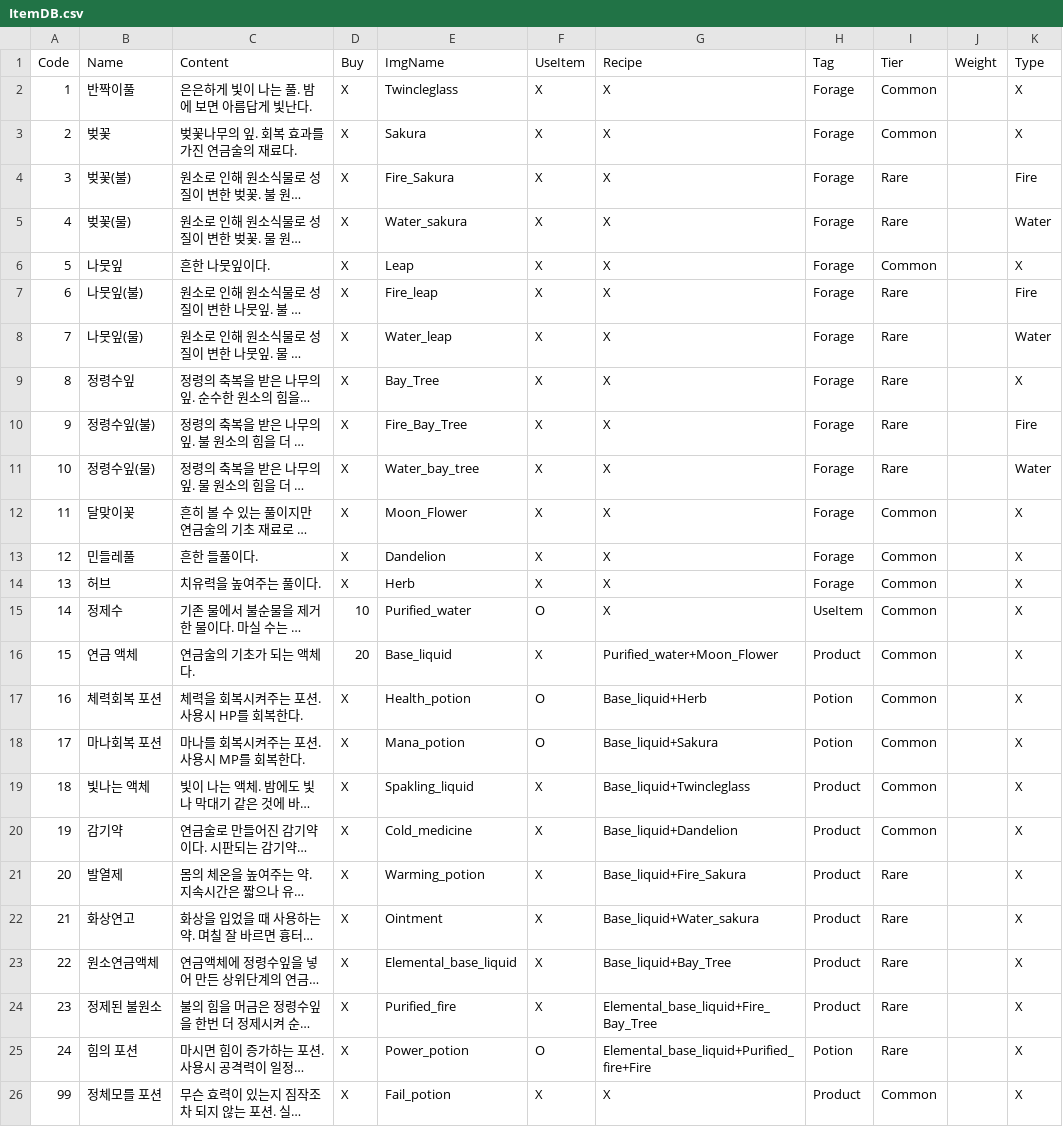
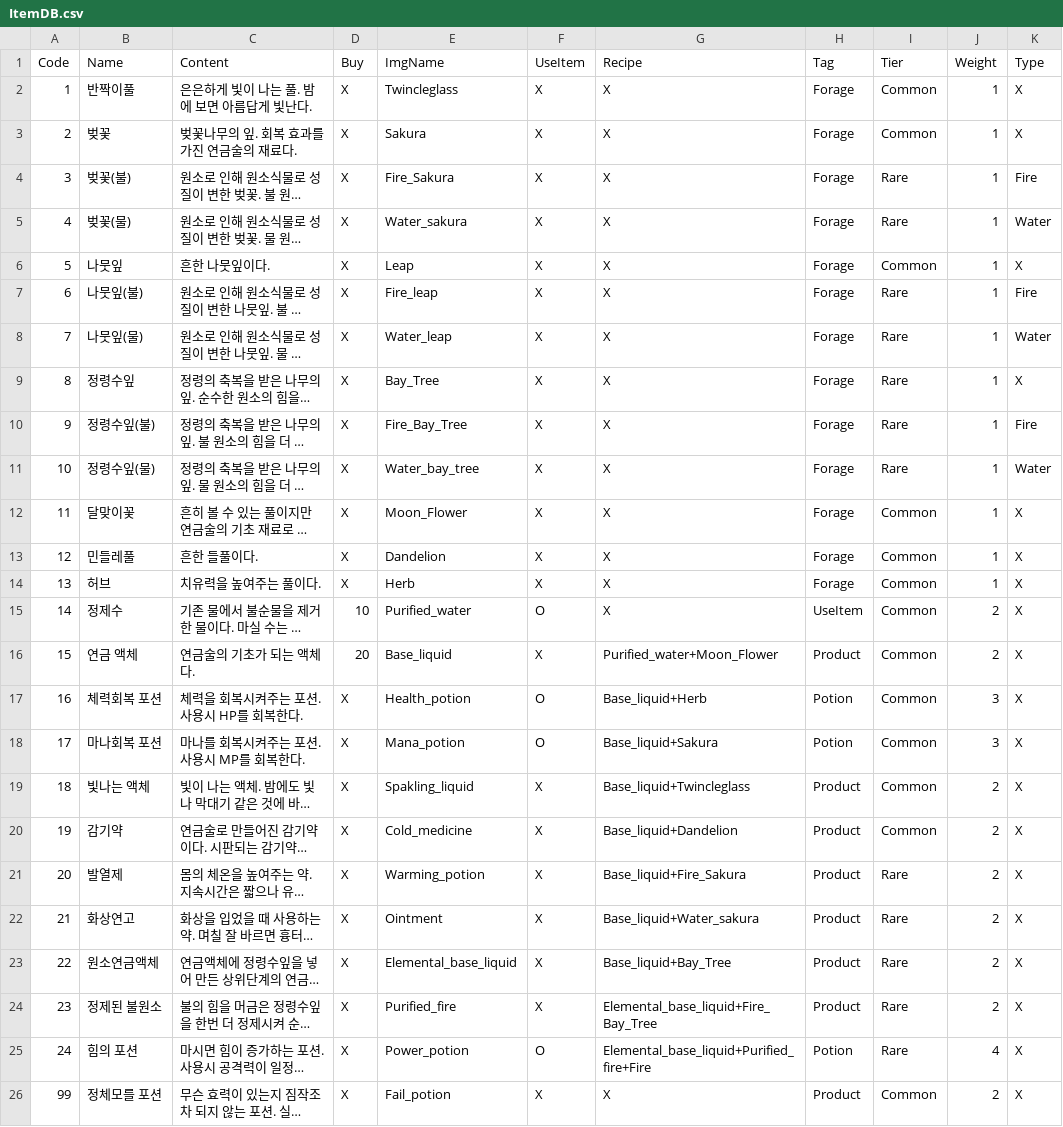
Before and after one commit to bearlee4/Project-LL, a CSV file: Assets/Resources/ItemDB.csv, drawn as a sheet; long unchanged cells end in …; the diff names each change by its address in the sheet, - before the commit and + after, or states it on an @@ line.

```diff
--- a/Assets/Resources/ItemDB.csv
+++ b/Assets/Resources/ItemDB.csv
-J2:J14 (Weight): (empty)
+J2:J14 (Weight): 1
-J15:J16 (Weight): (empty)
+J15:J16 (Weight): 2
-J17:J18 (Weight): (empty)
+J17:J18 (Weight): 3
-J19:J24 (Weight): (empty)
+J19:J24 (Weight): 2
-J25 (Weight): (empty)
+J25 (Weight): 4
-J26 (Weight): (empty)
+J26 (Weight): 2
```
Also changed, not shown: 1 other file.
